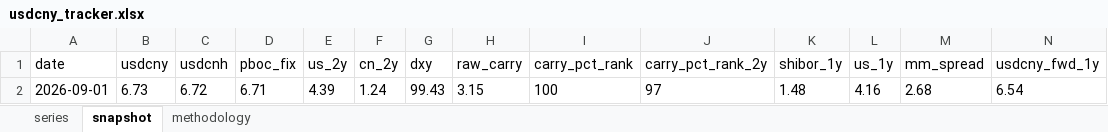
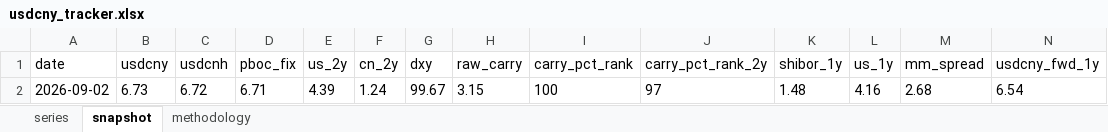
Before and after one commit to erickviann1-dev/usdcny-tracker, an Excel workbook: docs/usdcny_tracker.xlsx, sheet snapshot, drawn as a sheet; only a part is shown; values as stored, in another font and other column widths than the file's, no borders; removed rows and columns are numbered as before the commit, all else as after; rows hold the shown columns only; the diff names each change by its address in the sheet, - before the commit and + after, or states it on an @@ line.

```diff
--- a/docs/usdcny_tracker.xlsx (sheet snapshot)
+++ b/docs/usdcny_tracker.xlsx (sheet snapshot)
-row 2: 2026-09-01 | 6.73 | 6.72 | 6.71 | 4.39 | 1.24 | 99.43 | 3.15 | 100 | 97 | 1.48 | 4.16 | 2.68 | 6.54
+row 2: 2026-09-02 | 6.73 | 6.72 | 6.71 | 4.39 | 1.24 | 99.67 | 3.15 | 100 | 97 | 1.48 | 4.16 | 2.68 | 6.54
```
Also changed, not shown: sheet series, 3 other files.
